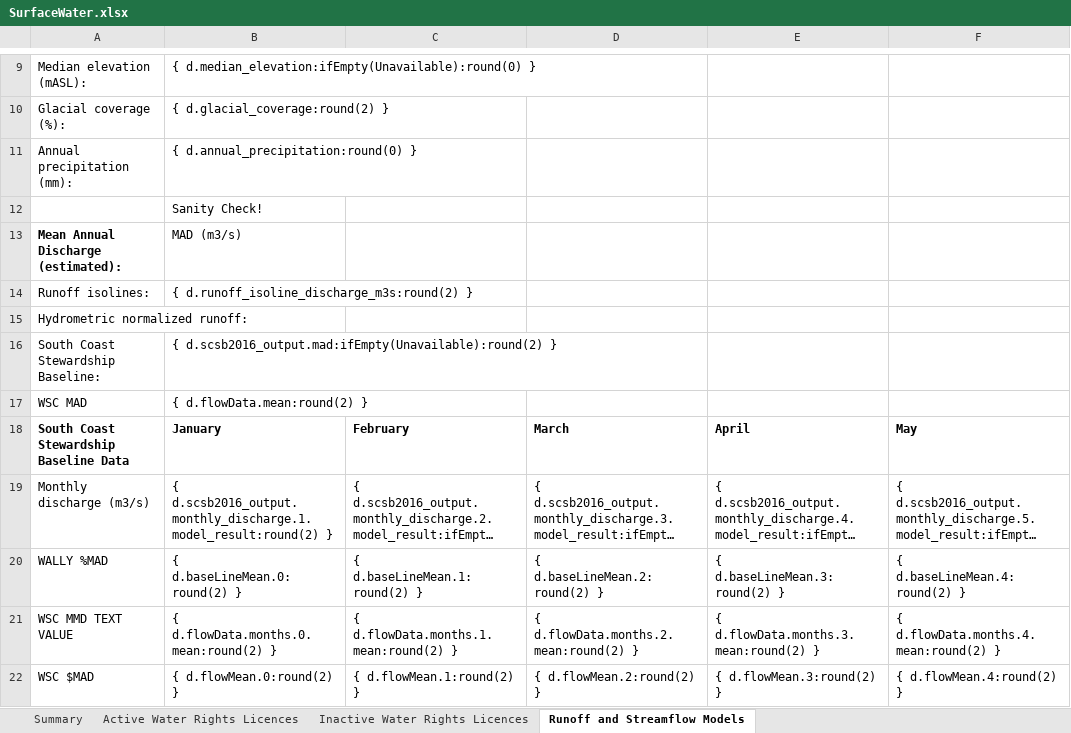
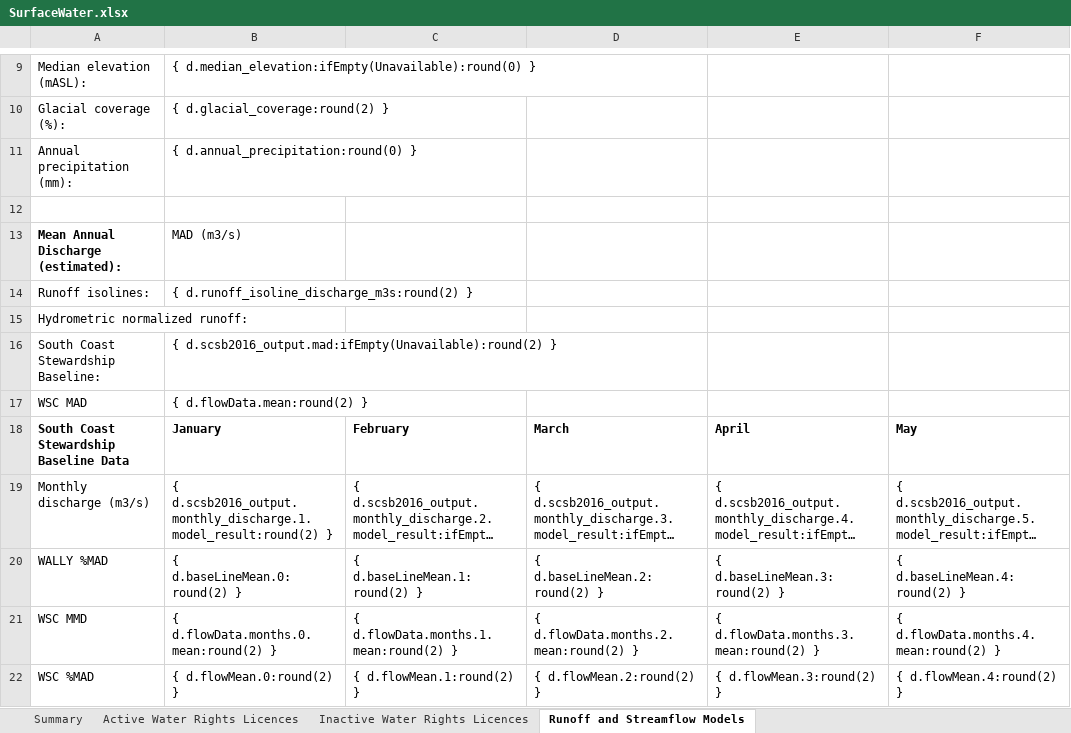
Before and after one commit to bcgov/WALLY, an Excel workbook: backend/api/v1/watersheds/templates/SurfaceWater.xlsx, sheet Runoff and Streamflow Models, drawn as a sheet; only a part is shown, gaps mark what is left out; long unchanged cells end in …; values as stored, in another font and other column widths than the file's, no borders; the diff names each change by its address in the sheet, - before the commit and + after, or states it on an @@ line.

```diff
--- a/backend/api/v1/watersheds/templates/SurfaceWater.xlsx (sheet Runoff and Streamflow Models)
+++ b/backend/api/v1/watersheds/templates/SurfaceWater.xlsx (sheet Runoff and Streamflow Models)
-B12: Sanity Check!
+B12: (empty)
-A21: WSC MMD TEXT VALUE
+A21: WSC MMD
-A22: WSC $MAD
+A22: WSC %MAD
```
Also changed, not shown: sheet Summary.
